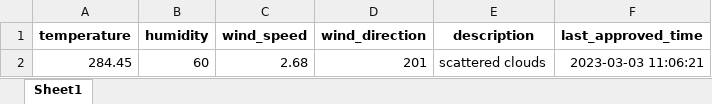
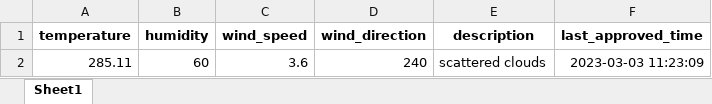
Before and after one commit to 13w13/test, an Excel workbook: weather_forecast.xlsx, sheet Sheet1, drawn as a sheet; values as stored, in another font and other column widths than the file's, no borders; removed rows and columns are numbered as before the commit, all else as after; the diff names each change by its address in the sheet, - before the commit and + after, or states it on an @@ line.

Commit message:
Update weather forecast

```diff
--- a/weather_forecast.xlsx (sheet Sheet1)
+++ b/weather_forecast.xlsx (sheet Sheet1)
-row 2: 284.45 | 60 | 2.68 | 201 | scattered clouds | 2023-03-03 11:06:21
+row 2: 285.11 | 60 | 3.6 | 240 | scattered clouds | 2023-03-03 11:23:09
```
